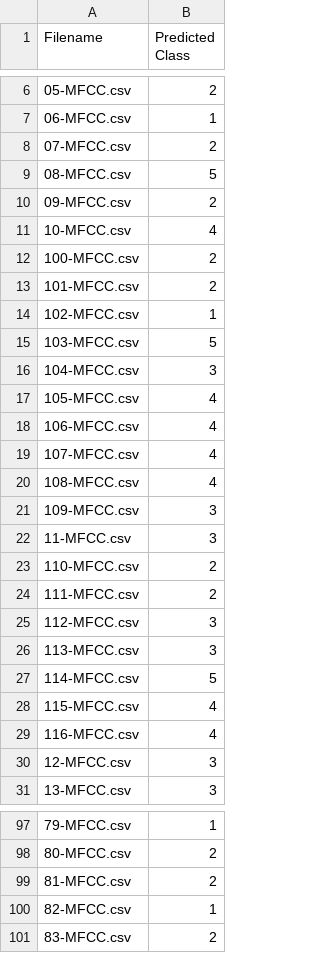
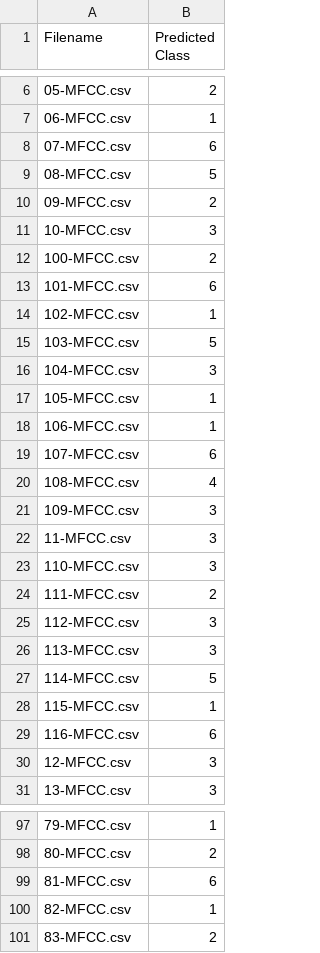
Before and after one commit to RatanKokal/DS203-Project, a CSV file: classification_results.csv, drawn as a sheet; only a part is shown, gaps mark what is left out; the diff covers the shown part only.

```diff
--- a/classification_results.csv
+++ b/classification_results.csv
@@ -7,8 +7,8 @@ Filename,Predicted Class
 06-MFCC.csv,1
-07-MFCC.csv,2
+07-MFCC.csv,6
 08-MFCC.csv,5
 09-MFCC.csv,2
-10-MFCC.csv,4
+10-MFCC.csv,3
 100-MFCC.csv,2
-101-MFCC.csv,2
+101-MFCC.csv,6
 102-MFCC.csv,1
@@ -16,5 +16,5 @@ Filename,Predicted Class
 104-MFCC.csv,3
-105-MFCC.csv,4
-106-MFCC.csv,4
-107-MFCC.csv,4
+105-MFCC.csv,1
+106-MFCC.csv,1
+107-MFCC.csv,6
 108-MFCC.csv,4
@@ -22,3 +22,3 @@ Filename,Predicted Class
 11-MFCC.csv,3
-110-MFCC.csv,2
+110-MFCC.csv,3
 111-MFCC.csv,2
@@ -27,4 +27,4 @@ Filename,Predicted Class
 114-MFCC.csv,5
-115-MFCC.csv,4
-116-MFCC.csv,4
+115-MFCC.csv,1
+116-MFCC.csv,6
 12-MFCC.csv,3
@@ -98,3 +98,3 @@ Filename,Predicted Class
 80-MFCC.csv,2
-81-MFCC.csv,2
+81-MFCC.csv,6
 82-MFCC.csv,1
```
Also changed, not shown: 23 edited cells elsewhere in this file, 1 other file.
